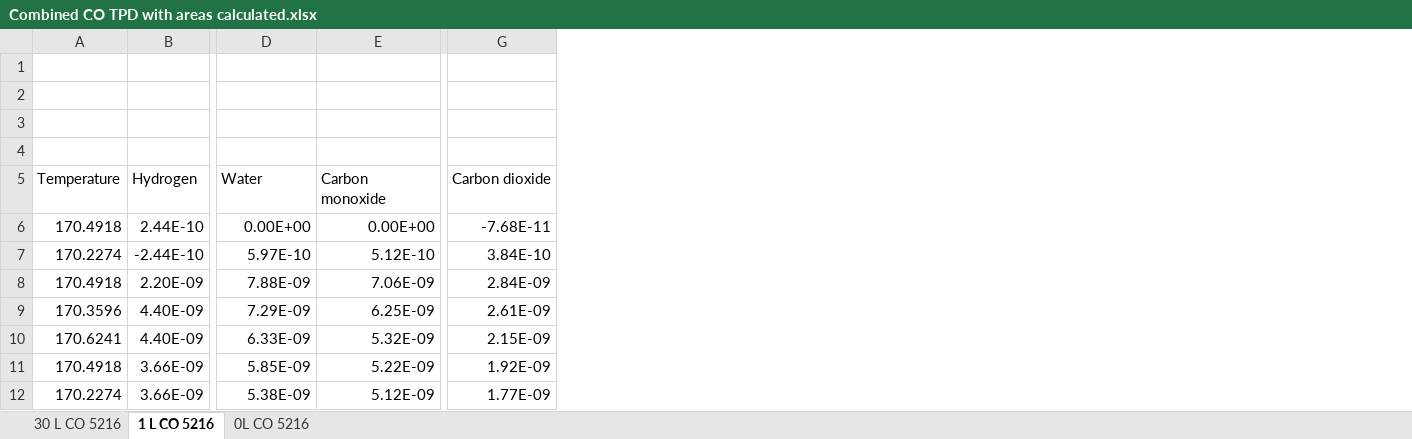
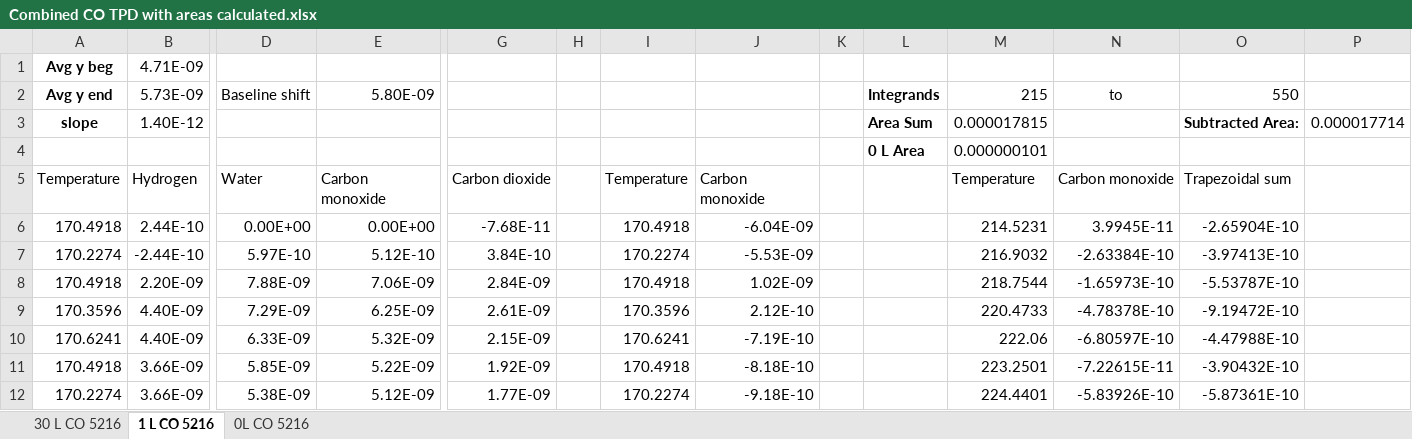
Before and after one commit to mannyfin/IRAS, an Excel workbook: HOAc work/Pt(100)/CO calib MB/Combined CO TPD with areas calculated.xlsx, sheet 1 L CO 5216, drawn as a sheet; only a part is shown, gaps mark what is left out; values as stored, in another font and other column widths than the file's, no borders; charts and pictures not drawn; rows hold the shown columns only; the diff names each change by its address in the sheet, - before the commit and + after, or states it on an @@ line.

```diff
--- a/HOAc work/Pt(100)/CO calib MB/Combined CO TPD with areas calculated.xlsx (sheet 1 L CO 5216)
+++ b/HOAc work/Pt(100)/CO calib MB/Combined CO TPD with areas calculated.xlsx (sheet 1 L CO 5216)
+column H, empty
+column I, rows 5-12: Temperature | 170.4918 | 170.2274 | 170.4918 | 170.3596 | 170.6241 | 170.4918 | 170.2274
+column J, rows 5-12: Carbon monoxide | -6.04E-09 | -5.53E-09 | 1.02E-09 | 2.12E-10 | -7.19E-10 | -8.18E-10 | -9.18E-10
+column K, empty
+column L, rows 2-4: Integrands | Area Sum | 0 L Area
+column M, rows 2-12: 215 | 0.000017815 | 0.000000101 | Temperature | 214.5231 | 216.9032 | 218.7544 | 220.4733 | 222.06 | 223.2501 | 224.4401
+column N, rows 2-12: to |  |  | Carbon monoxide | 3.9945E-11 | -2.63384E-10 | -1.65973E-10 | -4.78378E-10 | -6.80597E-10 | -7.22615E-11 | -5.83926E-10
+column O, rows 2-12: 550 | Subtracted Area: |  | Trapezoidal sum | -2.65904E-10 | -3.97413E-10 | -5.53787E-10 | -9.19472E-10 | -4.47988E-10 | -3.90432E-10 | -5.87361E-10
+column P, row 3: 0.000017714
-row 1: (empty)
+row 1: Avg y beg | 4.71E-09
-row 2: (empty)
+row 2: Avg y end | 5.73E-09 | Baseline shift | 5.80E-09 |  |  |  |  |  | Integrands | 215 | to | 550
-row 3: (empty)
+row 3: slope | 1.40E-12 |  |  |  |  |  |  |  | Area Sum | 0.000017815 |  | Subtracted Area: | 0.000017714
-row 4: (empty)
+row 4:  |  |  |  |  |  |  |  |  | 0 L Area | 0.000000101
```
Also changed, not shown: sheet 0L CO 5216, sheet 30 L CO 5216, charts or pictures, HOAc work/Pt(100)/H2 calib MB/Combined H2 TPD with areas calculated.xlsx, HOAc work/Pt(100)/MB chamber TPD/HOAc/TPD plots HOAc Pt(100).xlsx.
